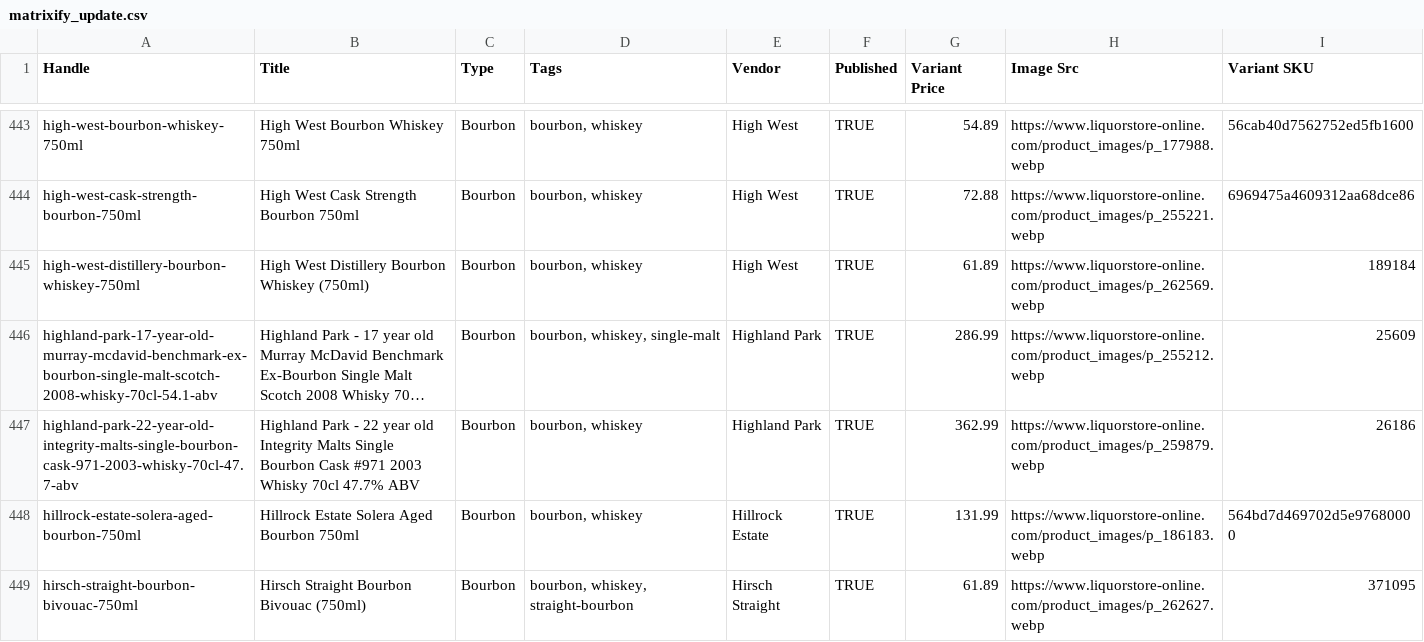
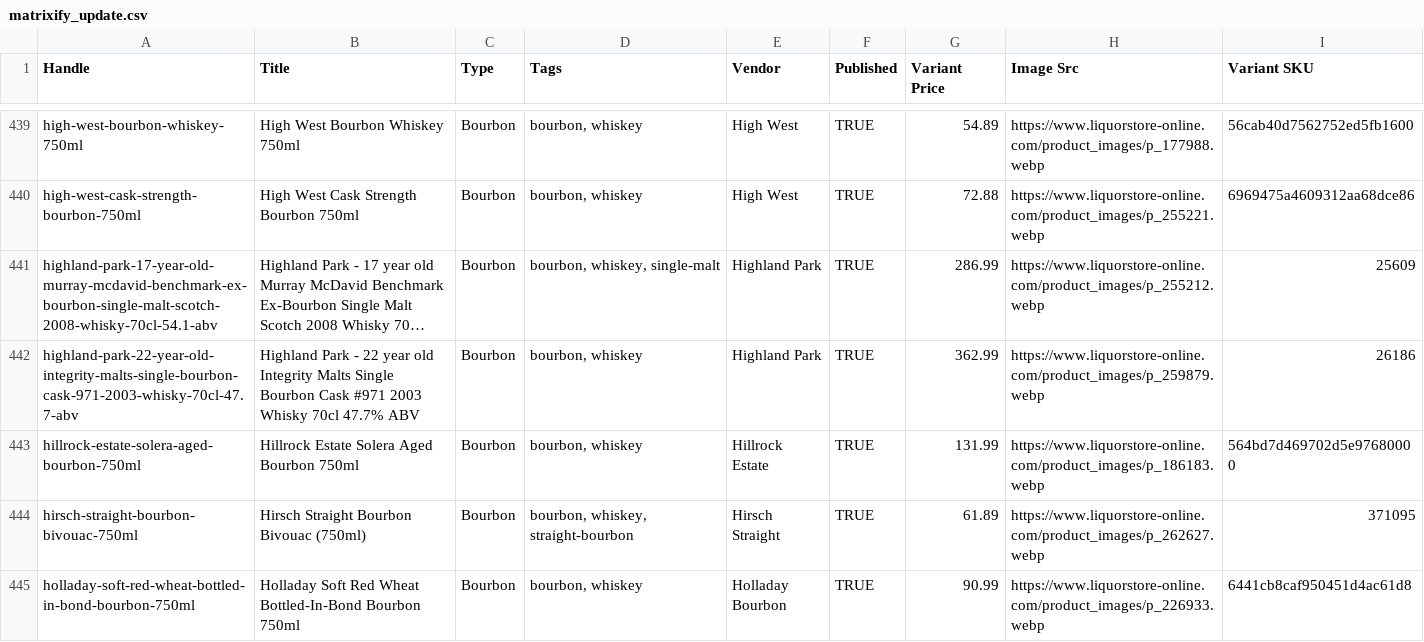
Before and after one commit to Njawnson/bourbon-shopify-sync, a CSV file: output/matrixify_update.csv, drawn as a sheet; only a part is shown, gaps mark what is left out; the shorter side is filled out with more unchanged rows; long unchanged cells end in …; removed rows and columns are numbered as before the commit, all else as after; the diff covers the shown part only; the diff names each change by its address in the sheet, - before the commit and + after, or states it on an @@ line.

```diff
--- a/output/matrixify_update.csv
+++ b/output/matrixify_update.csv
-row 445: high-west-distillery-bourbon-whiskey-750ml | High West Distillery Bourbon Whiskey (750ml) | Bourbon | bourbon, whiskey | High West | TRUE | 61.89 | https://www.liquorstore-online.com/product_images/p_262569.webp | 189184
```
Also changed, not shown: 5 added rows, 10 removed rows and 16 edited cells elsewhere in this file.
